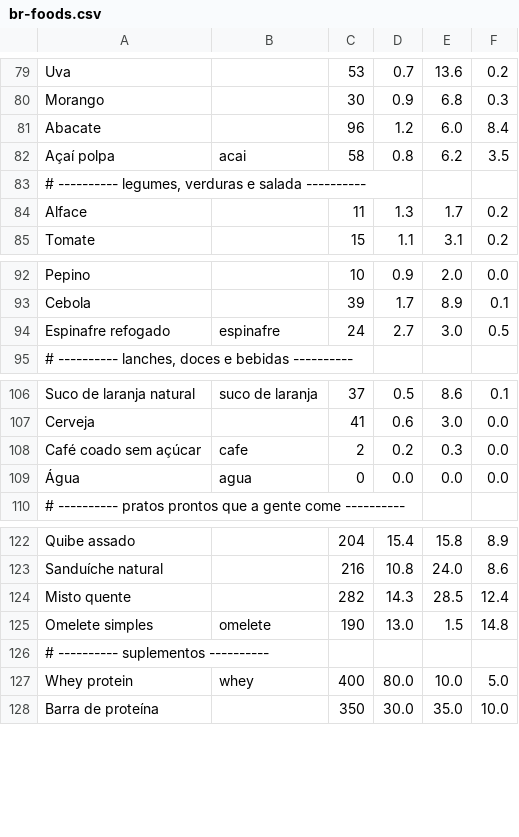
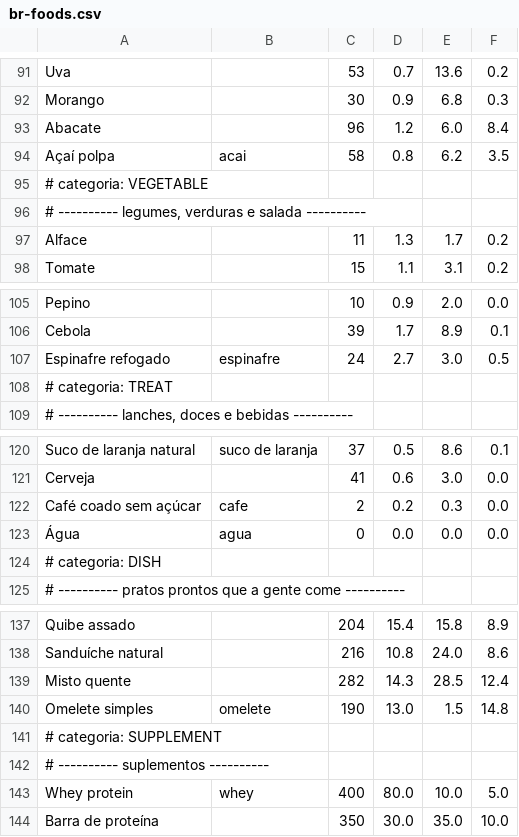
Before and after one commit to AlissonSouto7/vitalpair, a CSV file: src/main/resources/foods/br-foods.csv, drawn as a sheet; only a part is shown, gaps mark what is left out; the diff covers the shown part only.

```diff
--- a/src/main/resources/foods/br-foods.csv
+++ b/src/main/resources/foods/br-foods.csv
@@ -82,2 +94,3 @@ Abacate;;96;1.2;6.0;8.4
 Açaí polpa;acai;58;0.8;6.2;3.5
+# categoria: VEGETABLE
 # ---------- legumes, verduras e salada ----------
@@ -94,2 +107,3 @@ Cebola;;39;1.7;8.9;0.1
 Espinafre refogado;espinafre;24;2.7;3.0;0.5
+# categoria: TREAT
 # ---------- lanches, doces e bebidas ----------
@@ -109,2 +123,3 @@ Café coado sem açúcar;cafe;2;0.2;0.3;0.0
 Água;agua;0;0.0;0.0;0.0
+# categoria: DISH
 # ---------- pratos prontos que a gente come ----------
@@ -125,2 +140,3 @@ Misto quente;;282;14.3;28.5;12.4
 Omelete simples;omelete;190;13.0;1.5;14.8
+# categoria: SUPPLEMENT
 # ---------- suplementos ----------
```
Also changed, not shown: 12 added rows elsewhere in this file, 8 other files.
